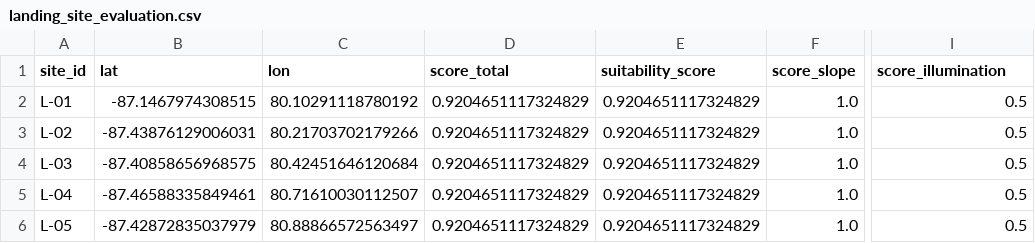
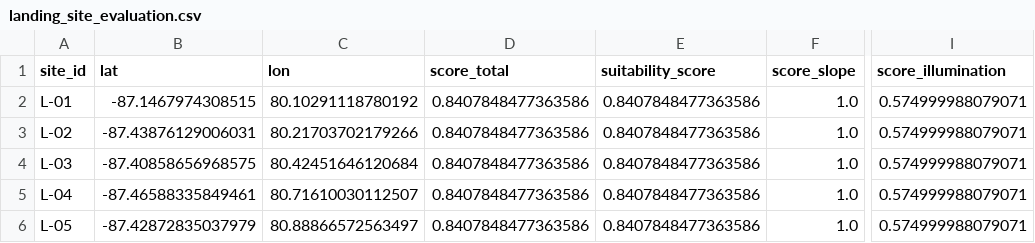
Before and after one commit to nsrawat033yo/Ps-8, a CSV file: outputs/tables/landing_site_evaluation.csv, drawn as a sheet; only a part is shown, gaps mark what is left out; the diff names each change by its address in the sheet, - before the commit and + after, or states it on an @@ line.

```diff
--- a/outputs/tables/landing_site_evaluation.csv
+++ b/outputs/tables/landing_site_evaluation.csv
-D2:D6 (score_total): 0.9204651117324829
+D2:D6 (score_total): 0.8407848477363586
-E2:E6 (suitability_score): 0.9204651117324829
+E2:E6 (suitability_score): 0.8407848477363586
-I2:I6 (score_illumination): 0.5
+I2:I6 (score_illumination): 0.574999988079071
```
Also changed, not shown: outputs/tables/fuzzy_landing_site_scores.csv, outputs/tables/landing_sites.csv, 16 other files.
